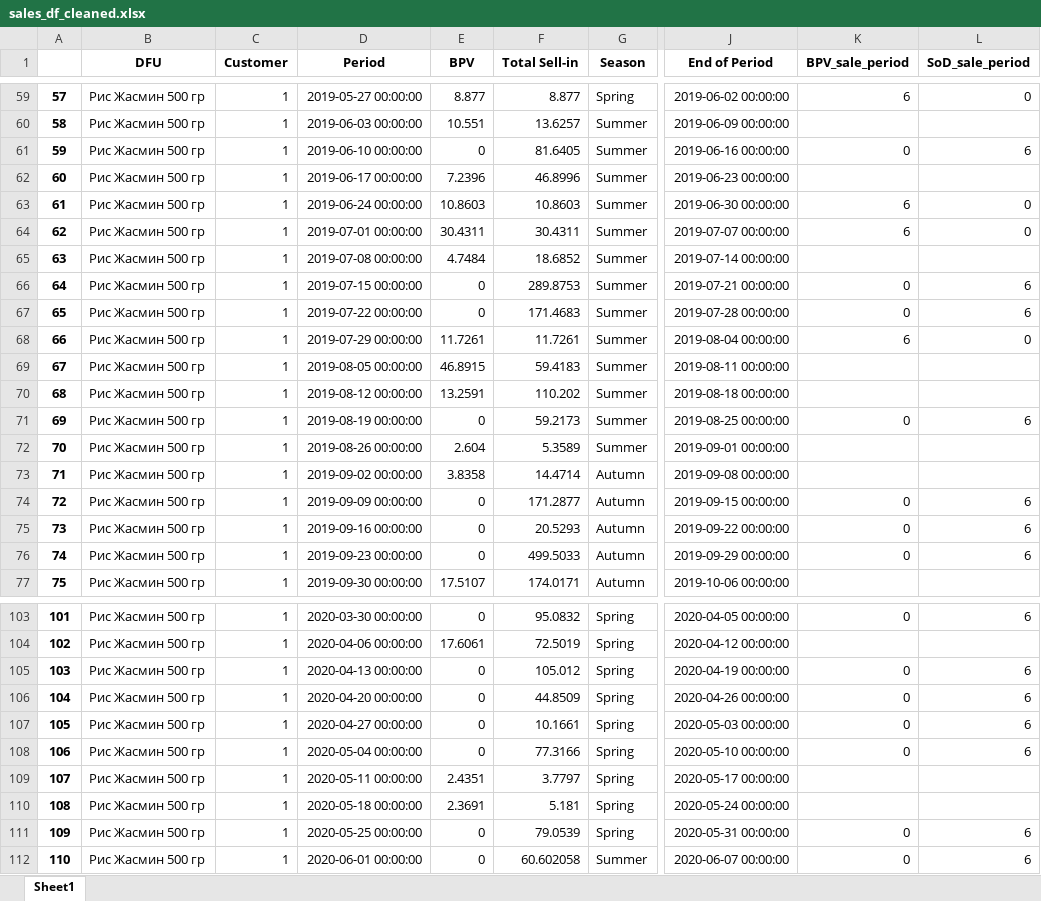
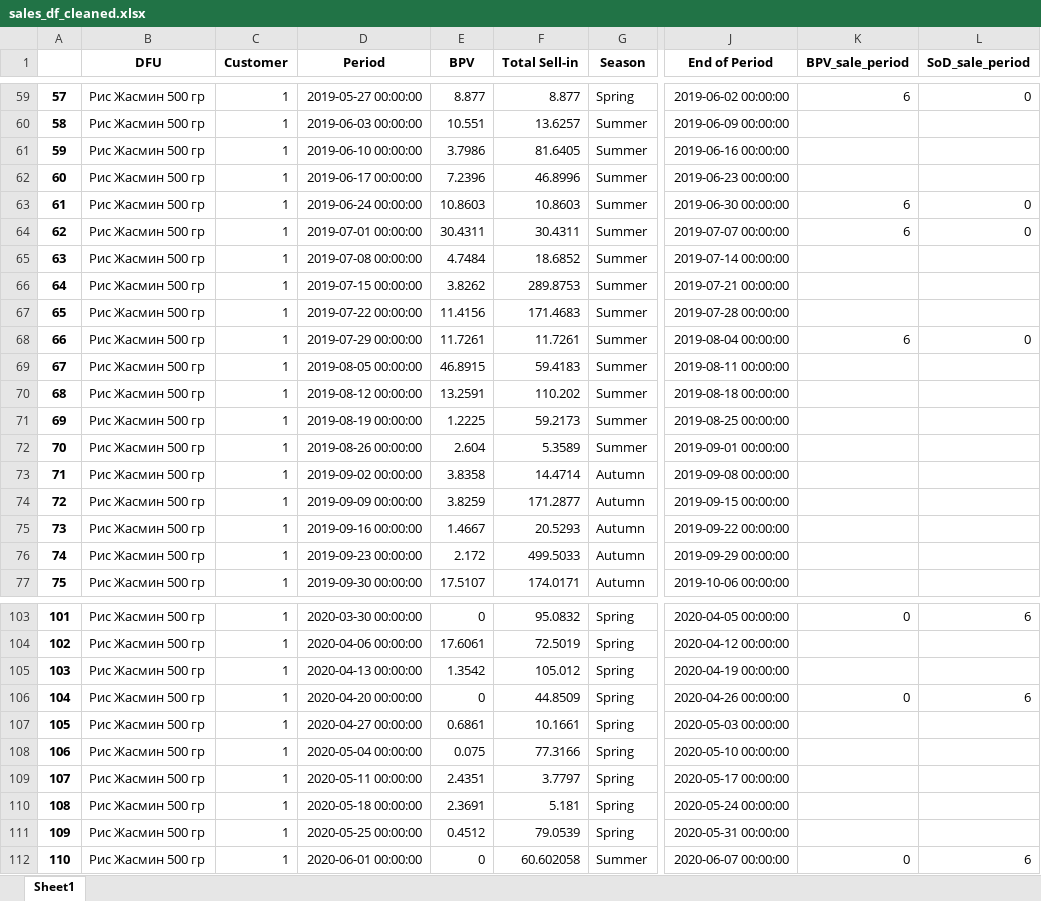
Before and after one commit to DenisMakukh/it-consulting, an Excel workbook: sales_df_cleaned.xlsx, sheet Sheet1, drawn as a sheet; only a part is shown, gaps mark what is left out; values as stored, in another font and other column widths than the file's, no borders; the diff covers the shown part only; the diff names each change by its address in the sheet, - before the commit and + after, or states it on an @@ line.

```diff
--- a/sales_df_cleaned.xlsx (sheet Sheet1)
+++ b/sales_df_cleaned.xlsx (sheet Sheet1)
-E61 (BPV): 0
+E61 (BPV): 3.7986
-K61 (BPV_sale_period): 0
+K61 (BPV_sale_period): (empty)
-L61 (SoD_sale_period): 6
+L61 (SoD_sale_period): (empty)
-E66 (BPV): 0
+E66 (BPV): 3.8262
-K66:K67 (BPV_sale_period): 0
+K66:K67 (BPV_sale_period): (empty)
-L66:L67 (SoD_sale_period): 6
+L66:L67 (SoD_sale_period): (empty)
-E67 (BPV): 0
+E67 (BPV): 11.4156
-E71 (BPV): 0
+E71 (BPV): 1.2225
-K71 (BPV_sale_period): 0
+K71 (BPV_sale_period): (empty)
-L71 (SoD_sale_period): 6
+L71 (SoD_sale_period): (empty)
-E74 (BPV): 0
+E74 (BPV): 3.8259
-K74:K76 (BPV_sale_period): 0
+K74:K76 (BPV_sale_period): (empty)
-L74:L76 (SoD_sale_period): 6
+L74:L76 (SoD_sale_period): (empty)
-E75 (BPV): 0
+E75 (BPV): 1.4667
-E76 (BPV): 0
+E76 (BPV): 2.172
-E105 (BPV): 0
+E105 (BPV): 1.3542
-K105 (BPV_sale_period): 0
+K105 (BPV_sale_period): (empty)
-L105 (SoD_sale_period): 6
+L105 (SoD_sale_period): (empty)
-E107 (BPV): 0
+E107 (BPV): 0.6861
-K107:K108 (BPV_sale_period): 0
+K107:K108 (BPV_sale_period): (empty)
-L107:L108 (SoD_sale_period): 6
+L107:L108 (SoD_sale_period): (empty)
-E108 (BPV): 0
+E108 (BPV): 0.075
-E111 (BPV): 0
+E111 (BPV): 0.4512
-K111 (BPV_sale_period): 0
+K111 (BPV_sale_period): (empty)
-L111 (SoD_sale_period): 6
+L111 (SoD_sale_period): (empty)
```
Also changed, not shown: 297 edited cells elsewhere in this sheet, result_df.xlsx, 2 other files.
